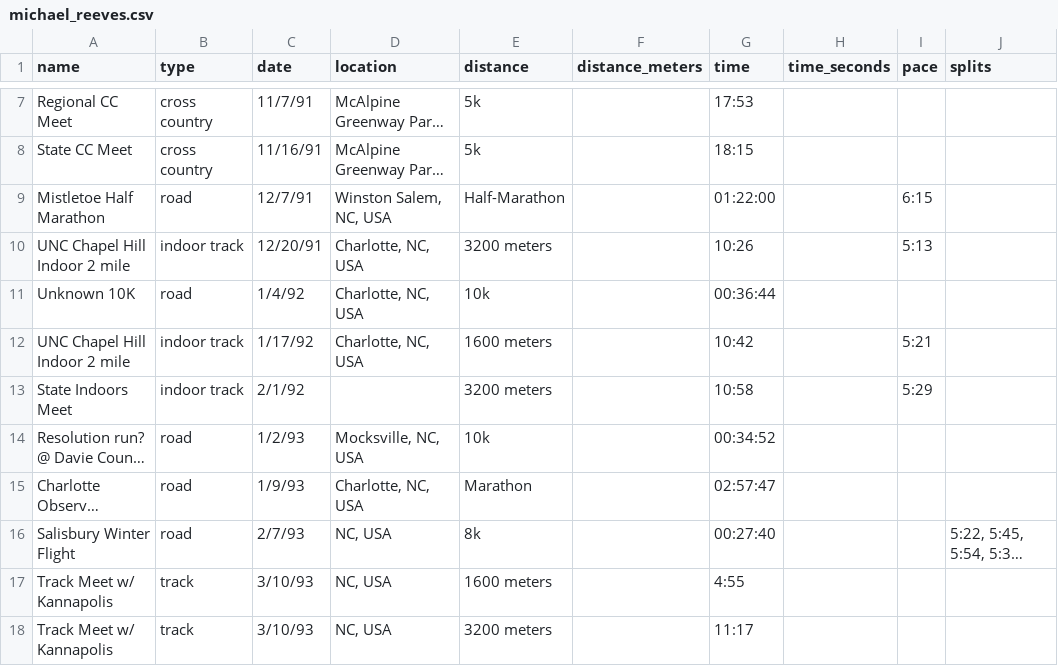
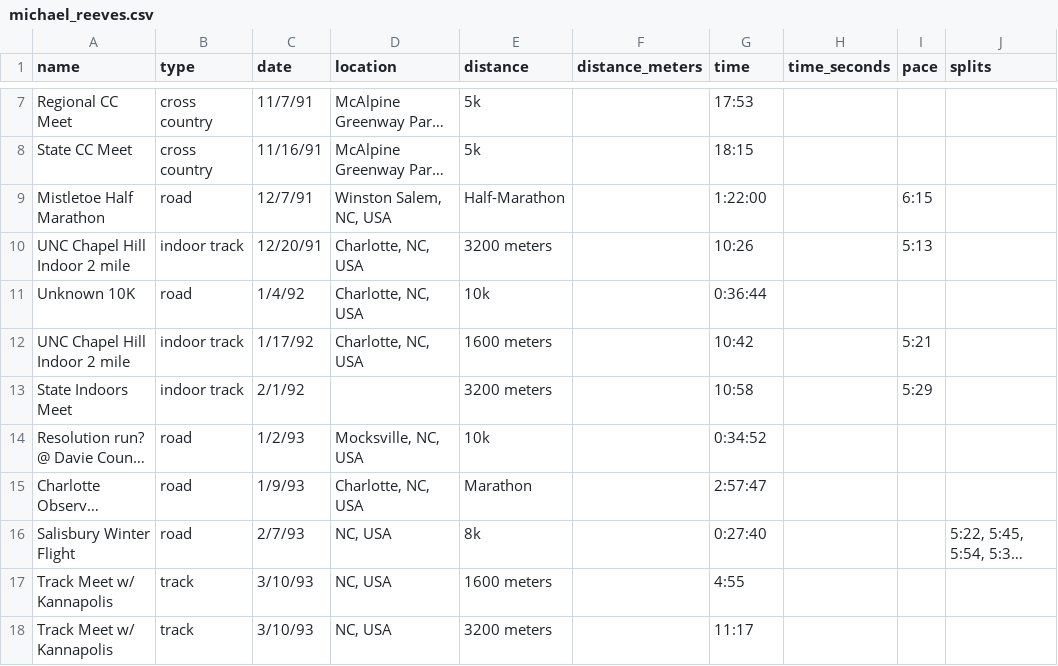
Before and after one commit to mreeves1/grandprix.run, a CSV file: scripts/ingress/michael_reeves.csv, drawn as a sheet; only a part is shown, gaps mark what is left out; long unchanged cells end in …; the diff covers the shown part only; the diff names each change by its address in the sheet, - before the commit and + after, or states it on an @@ line.

```diff
--- a/scripts/ingress/michael_reeves.csv
+++ b/scripts/ingress/michael_reeves.csv
-G9 (time): 01:22:00
+G9 (time): 1:22:00
-G11 (time): 00:36:44
+G11 (time): 0:36:44
-G14 (time): 00:34:52
+G14 (time): 0:34:52
-G15 (time): 02:57:47
+G15 (time): 2:57:47
-G16 (time): 00:27:40
+G16 (time): 0:27:40
```
Also changed, not shown: 12 added rows and 6 edited cells elsewhere in this file, 1 other file.
